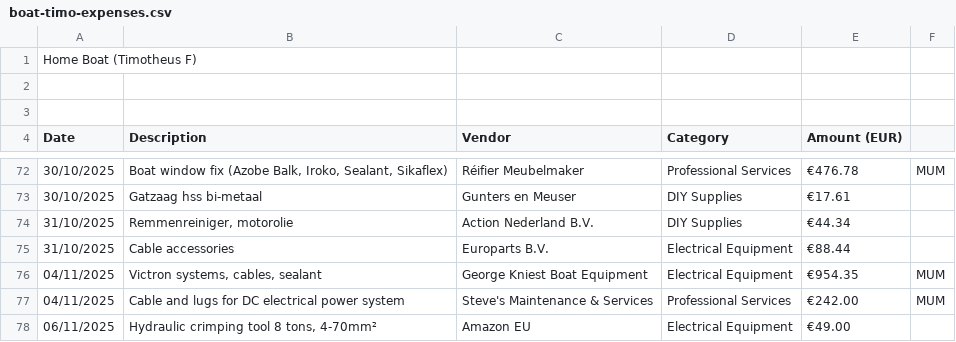
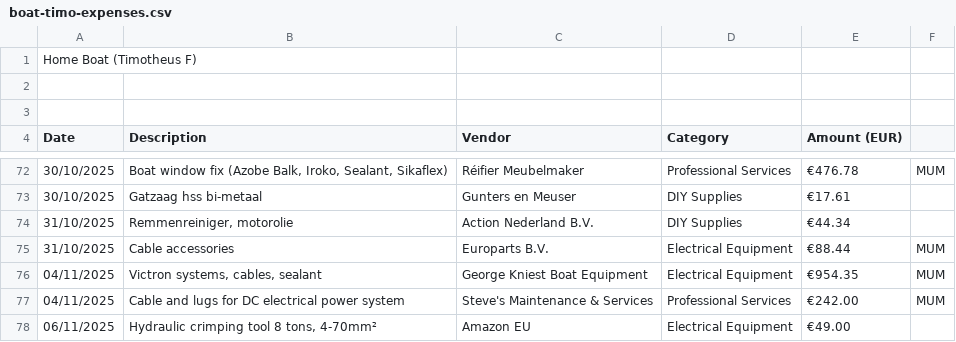
Before and after one commit to kokosthief/boat-dashboard, a CSV file: public/data/boat-timo-expenses.csv, drawn as a sheet; only a part is shown, gaps mark what is left out.

Commit message:
fix: rename electricity to Electrical Costs (est.), remove duplicate Timo title, Cable accessories paid by Mum

```diff
--- a/public/data/boat-timo-expenses.csv
+++ b/public/data/boat-timo-expenses.csv
@@ -74,3 +74,3 @@ Date,Description,Vendor,Category,Amount (EUR),
 31/10/2025,"Remmenreiniger, motorolie",Action Nederland B.V.,DIY Supplies,€44.34,
-31/10/2025,Cable accessories,Europarts B.V.,Electrical Equipment,€88.44,
+31/10/2025,Cable accessories,Europarts B.V.,Electrical Equipment,€88.44,MUM
 04/11/2025,"Victron systems, cables, sealant",George Kniest Boat Equipment,Electrical Equipment,€954.35,MUM
```
Also changed, not shown: 2 other files.
